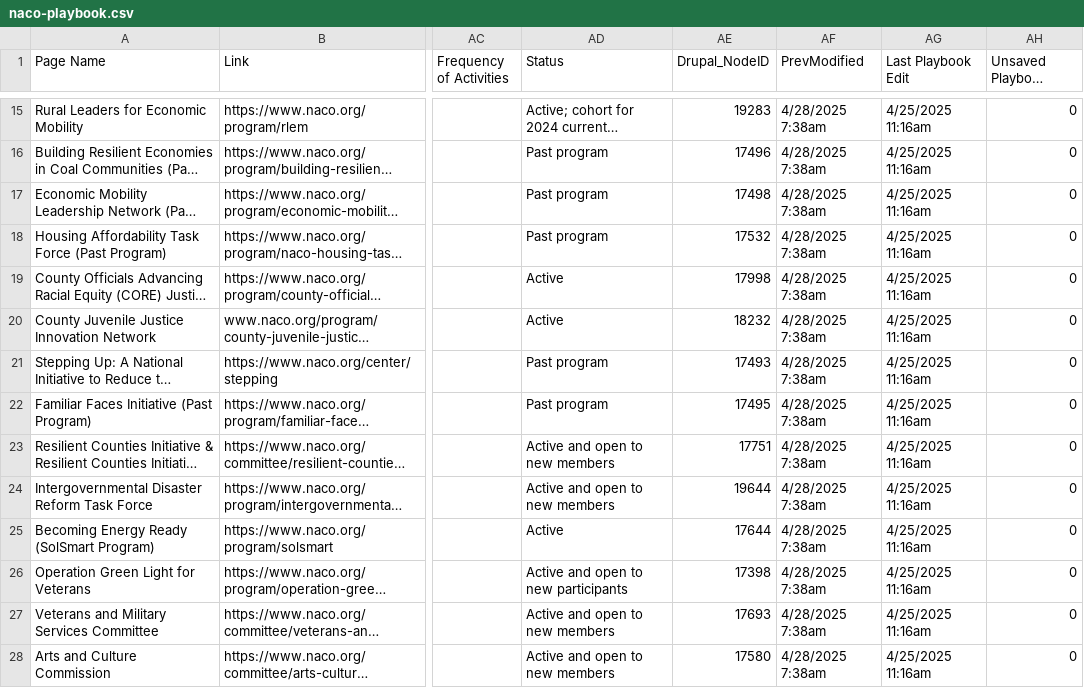
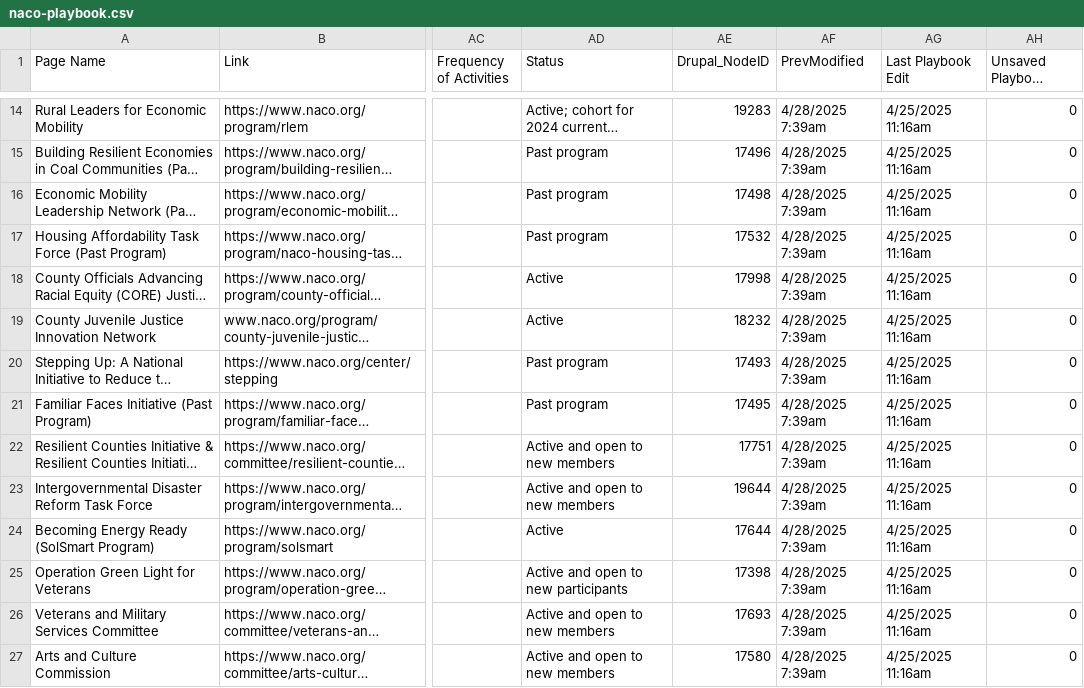
Before and after one commit to NACoDigTeam/naco-tables, a CSV file: naco-playbook.csv, drawn as a sheet; only a part is shown, gaps mark what is left out; long unchanged cells end in …; addresses are those after the commit; the diff covers the shown part only; the diff names each change by its address in the sheet, - before the commit and + after, or states it on an @@ line.

Commit message:
Update CSV from Airtable automation

```diff
--- a/naco-playbook.csv
+++ b/naco-playbook.csv
-AF14:AF27 (PrevModified): 4/28/2025 7:38am
+AF14:AF27 (PrevModified): 4/28/2025 7:39am
```
Also changed, not shown: 1 removed row and 17 edited cells elsewhere in this file.
